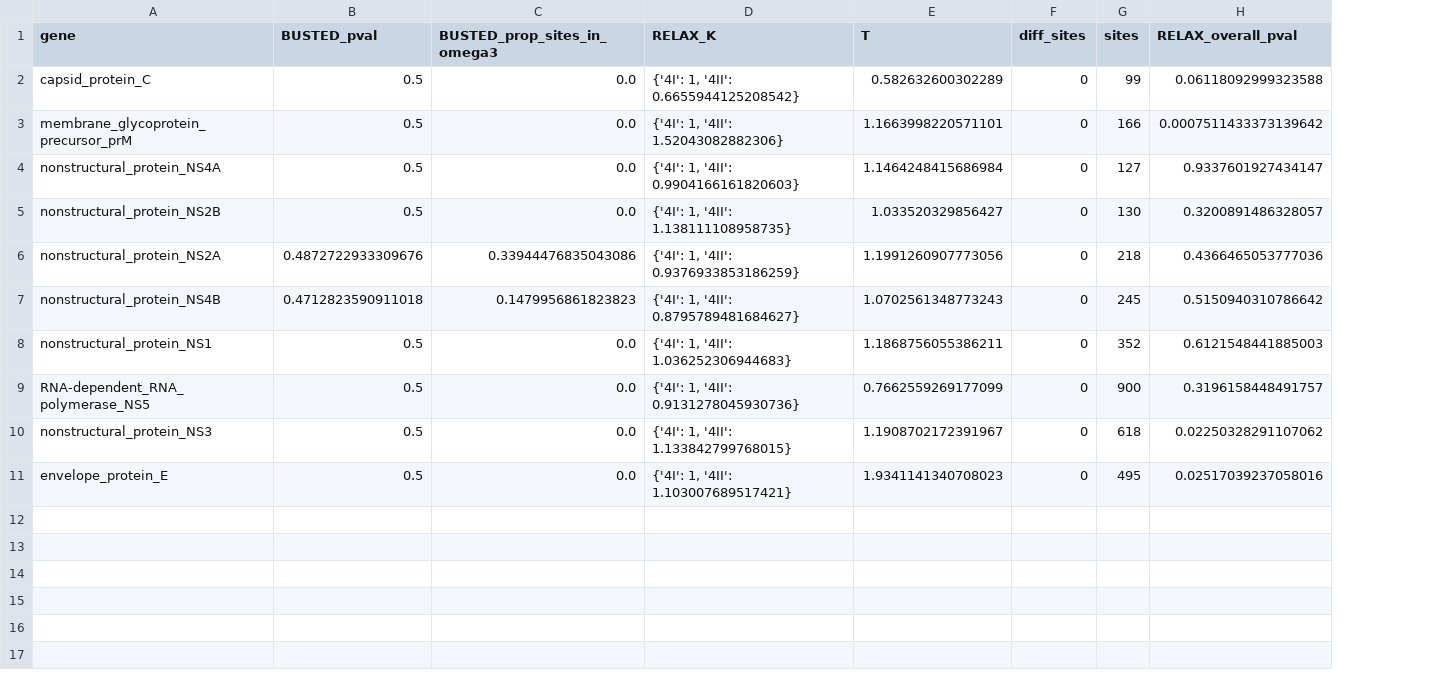
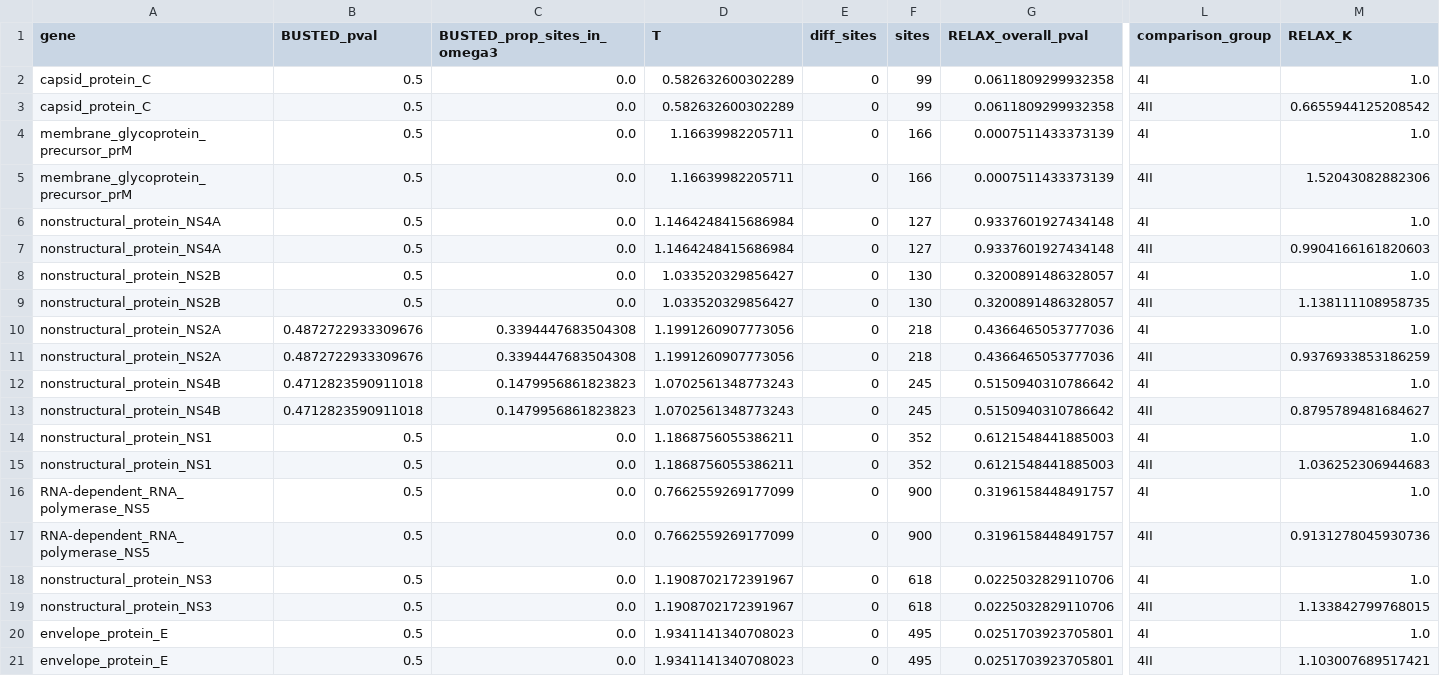
Before and after one commit to hverdonk/DENV_genotype_data, a CSV file: DENV4/combined_summary.csv, drawn as a sheet; only a part is shown, gaps mark what is left out; removed rows and columns are numbered as before the commit, all else as after; rows hold the shown columns only; the diff names each change by its address in the sheet, - before the commit and + after, or states it on an @@ line.

```diff
--- a/DENV4/combined_summary.csv
+++ b/DENV4/combined_summary.csv
-column D (RELAX_K), rows 2-11: {'4I': 1, '4II': 0.6655944125208542} | {'4I': 1, '4II': 1.52043082882306} | {'4I': 1, '4II': 0.9904166161820603} | {'4I': 1, '4II': 1.138111108958735} | {'4I': 1, '4II': 0.9376933853186259} | {'4I': 1, '4II': 0.8795789481684627} | {'4I': 1, '4II': 1.036252306944683} | {'4I': 1, '4II': 0.9131278045930736} | {'4I': 1, '4II': 1.133842799768015} | {'4I': 1, '4II': 1.103007689517421}
+column L (comparison_group), row 2: 4I; row 4: 4I; row 6: 4I; row 8: 4I; row 10: 4I; rows 13-14: 4II | 4I; row 16: 4I; row 18: 4I; row 20: 4I
+column M (RELAX_K), row 2: 1.0; row 4: 1.0; row 6: 1.0; row 8: 1.0; row 10: 1.0; rows 13-14: 0.8795789481684627 | 1.0; row 16: 1.0; row 18: 1.0; row 20: 1.0
-G2 (RELAX_overall_pval): 0.06118092999323588
+G2 (RELAX_overall_pval): 0.0611809299932358
+row 3: capsid_protein_C | 0.5 | 0.0 | 0.582632600302289 | 0 | 99 | 0.0611809299932358 | 4II | 0.6655944125208542
-D4 (T): 1.1663998220571101
+D4 (T): 1.16639982205711
-G4 (RELAX_overall_pval): 0.0007511433373139642
+G4 (RELAX_overall_pval): 0.0007511433373139
+row 5: membrane_glycoprotein_precursor_prM | 0.5 | 0.0 | 1.16639982205711 | 0 | 166 | 0.0007511433373139 | 4II | 1.52043082882306
-G6 (RELAX_overall_pval): 0.9337601927434147
+G6 (RELAX_overall_pval): 0.9337601927434148
+row 7: nonstructural_protein_NS4A | 0.5 | 0.0 | 1.1464248415686984 | 0 | 127 | 0.9337601927434148 | 4II | 0.9904166161820603
+row 9: nonstructural_protein_NS2B | 0.5 | 0.0 | 1.033520329856427 | 0 | 130 | 0.3200891486328057 | 4II | 1.138111108958735
-C10 (BUSTED_prop_sites_in_omega3): 0.33944476835043086
+C10 (BUSTED_prop_sites_in_omega3): 0.3394447683504308
+row 11: nonstructural_protein_NS2A | 0.4872722933309676 | 0.3394447683504308 | 1.1991260907773056 | 0 | 218 | 0.4366465053777036 | 4II | 0.9376933853186259
+row 12: nonstructural_protein_NS4B | 0.4712823590911018 | 0.1479956861823823 | 1.0702561348773243 | 0 | 245 | 0.5150940310786642 | 4I | 1.0
+row 15: nonstructural_protein_NS1 | 0.5 | 0.0 | 1.1868756055386211 | 0 | 352 | 0.6121548441885003 | 4II | 1.036252306944683
+row 17: RNA-dependent_RNA_polymerase_NS5 | 0.5 | 0.0 | 0.7662559269177099 | 0 | 900 | 0.3196158448491757 | 4II | 0.9131278045930736
-G18 (RELAX_overall_pval): 0.02250328291107062
+G18 (RELAX_overall_pval): 0.0225032829110706
+row 19: nonstructural_protein_NS3 | 0.5 | 0.0 | 1.1908702172391967 | 0 | 618 | 0.0225032829110706 | 4II | 1.133842799768015
-G20 (RELAX_overall_pval): 0.02517039237058016
+G20 (RELAX_overall_pval): 0.0251703923705801
+row 21: envelope_protein_E | 0.5 | 0.0 | 1.9341141340708023 | 0 | 495 | 0.0251703923705801 | 4II | 1.103007689517421
```
Also changed, not shown: DENV1/combined_summary.csv, DENV2/combined_summary.csv, 1 other file.
